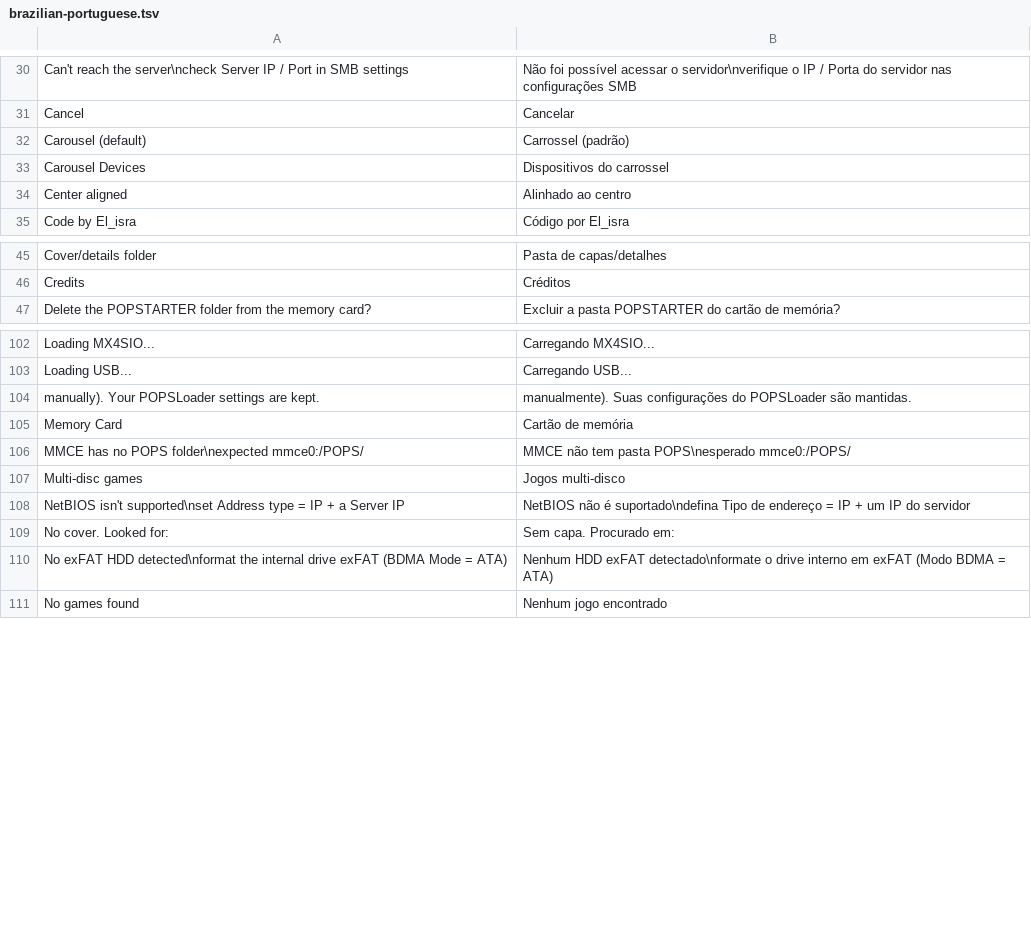
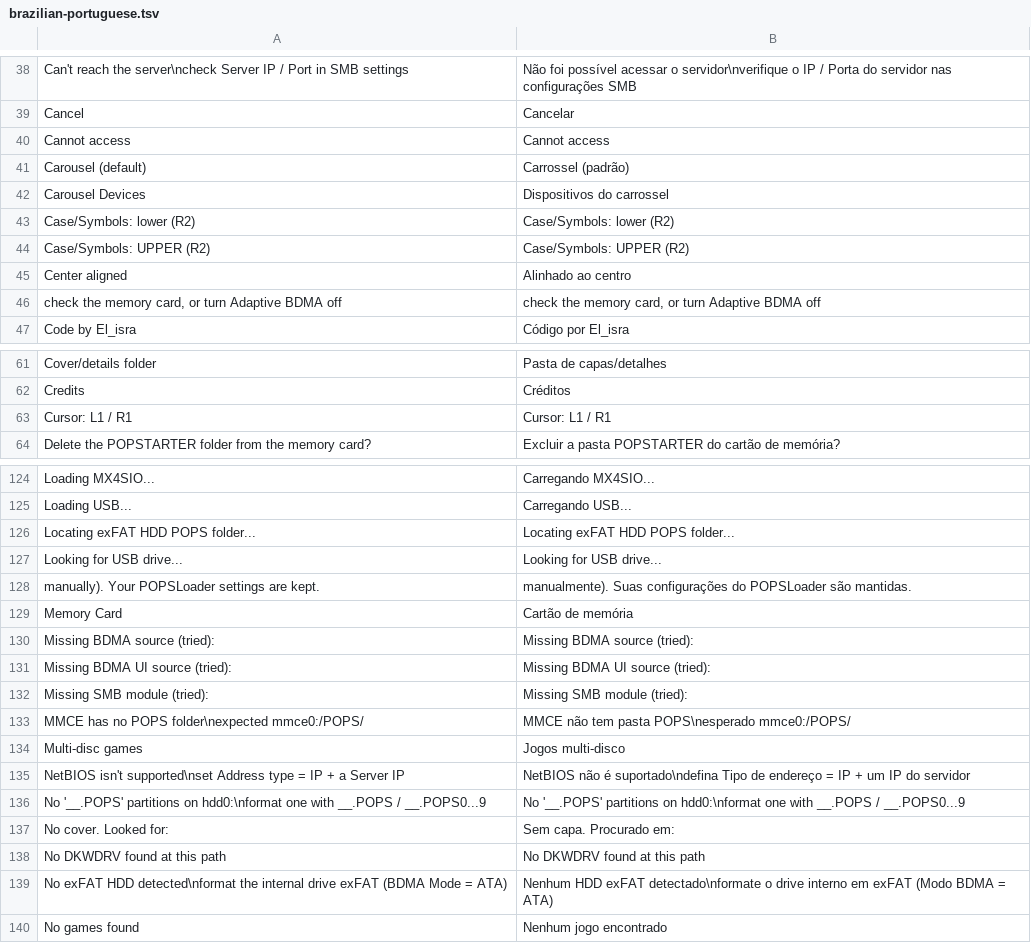
Before and after one commit to NathanNeurotic/POPSLoader, a TSV file: docs/translations/brazilian-portuguese.tsv, drawn as a sheet; only a part is shown, gaps mark what is left out; the diff covers the shown part only.

```diff
--- a/docs/translations/brazilian-portuguese.tsv
+++ b/docs/translations/brazilian-portuguese.tsv
@@ -31,5 +39,9 @@ Can't reach the server\ncheck Server IP / Port in SMB settings	Não foi possíve
 Cancel	Cancelar
+Cannot access	Cannot access
 Carousel (default)	Carrossel (padrão)
 Carousel Devices	Dispositivos do carrossel
+Case/Symbols: lower  (R2)	Case/Symbols: lower  (R2)
+Case/Symbols: UPPER  (R2)	Case/Symbols: UPPER  (R2)
 Center aligned	Alinhado ao centro
+check the memory card, or turn Adaptive BDMA off	check the memory card, or turn Adaptive BDMA off
 Code by El_isra	Código por El_isra
@@ -46,2 +62,3 @@ Cover/details folder	Pasta de capas/detalhes
 Credits	Créditos
+Cursor: L1 / R1	Cursor: L1 / R1
 Delete the POPSTARTER folder from the memory card?	Excluir a pasta POPSTARTER do cartão de memória?
@@ -103,4 +125,9 @@ Loading MX4SIO...	Carregando MX4SIO...
 Loading USB...	Carregando USB...
+Locating exFAT HDD POPS folder...	Locating exFAT HDD POPS folder...
+Looking for USB drive...	Looking for USB drive...
 manually). Your POPSLoader settings are kept.	manualmente). Suas configurações do POPSLoader são mantidas.
 Memory Card	Cartão de memória
+Missing BDMA source (tried):	Missing BDMA source (tried):
+Missing BDMA UI source (tried):	Missing BDMA UI source (tried):
+Missing SMB module (tried):	Missing SMB module (tried):
 MMCE has no POPS folder\nexpected mmce0:/POPS/	MMCE não tem pasta POPS\nesperado mmce0:/POPS/
@@ -108,3 +135,5 @@ Multi-disc games	Jogos multi-disco
 NetBIOS isn't supported\nset Address type = IP + a Server IP	NetBIOS não é suportado\ndefina Tipo de endereço = IP + um IP do servidor
+No '__.POPS' partitions on hdd0:\nformat one with __.POPS / __.POPS0...9	No '__.POPS' partitions on hdd0:\nformat one with __.POPS / __.POPS0...9
 No cover. Looked for:	Sem capa. Procurado em:
+No DKWDRV found at this path	No DKWDRV found at this path
 No exFAT HDD detected\nformat the internal drive exFAT (BDMA Mode = ATA)	Nenhum HDD exFAT detectado\nformate o drive interno em exFAT (Modo BDMA = ATA)
```
Also changed, not shown: 27 added rows elsewhere in this file, docs/translations/hungarian.tsv, 1 other file.
